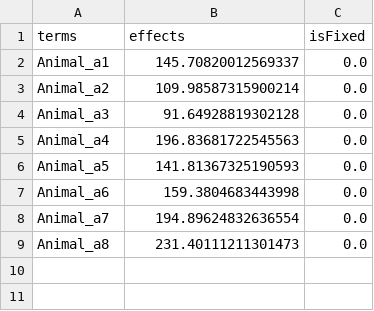
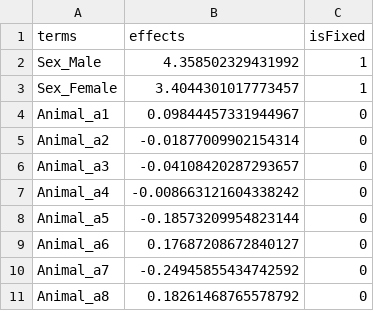
Before and after one commit to Poissonfish/LMMonBoard, a CSV file: myapp/out/jwas_sol.csv, drawn as a sheet.

```diff
--- a/myapp/out/jwas_sol.csv
+++ b/myapp/out/jwas_sol.csv
@@ -1,9 +1,11 @@
 terms,effects,isFixed
-Animal_a1,145.70820012569337,0.0
-Animal_a2,109.98587315900214,0.0
-Animal_a3,91.64928819302128,0.0
-Animal_a4,196.83681722545563,0.0
-Animal_a5,141.81367325190593,0.0
-Animal_a6,159.3804683443998,0.0
-Animal_a7,194.89624832636554,0.0
-Animal_a8,231.40111211301473,0.0
+Sex_Male,4.358502329431992,1
+Sex_Female,3.4044301017773457,1
+Animal_a1,0.09844457331944967,0
+Animal_a2,-0.01877009902154314,0
+Animal_a3,-0.04108420287293657,0
+Animal_a4,-0.008663121604338242,0
+Animal_a5,-0.18573209954823144,0
+Animal_a6,0.17687208672840127,0
+Animal_a7,-0.24945855434742592,0
+Animal_a8,0.18261468765578792,0
```
Also changed, not shown: myapp/out/jwas_A.csv, myapp/out/jwas_LHS.csv, 21 other files.
